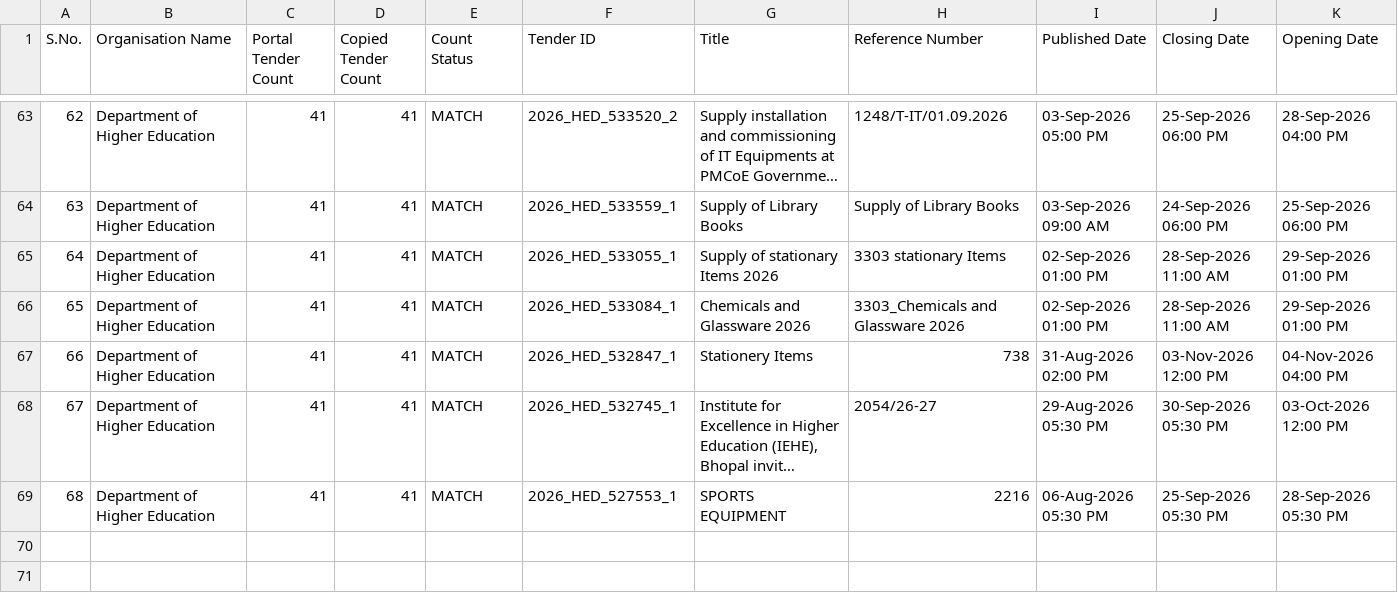
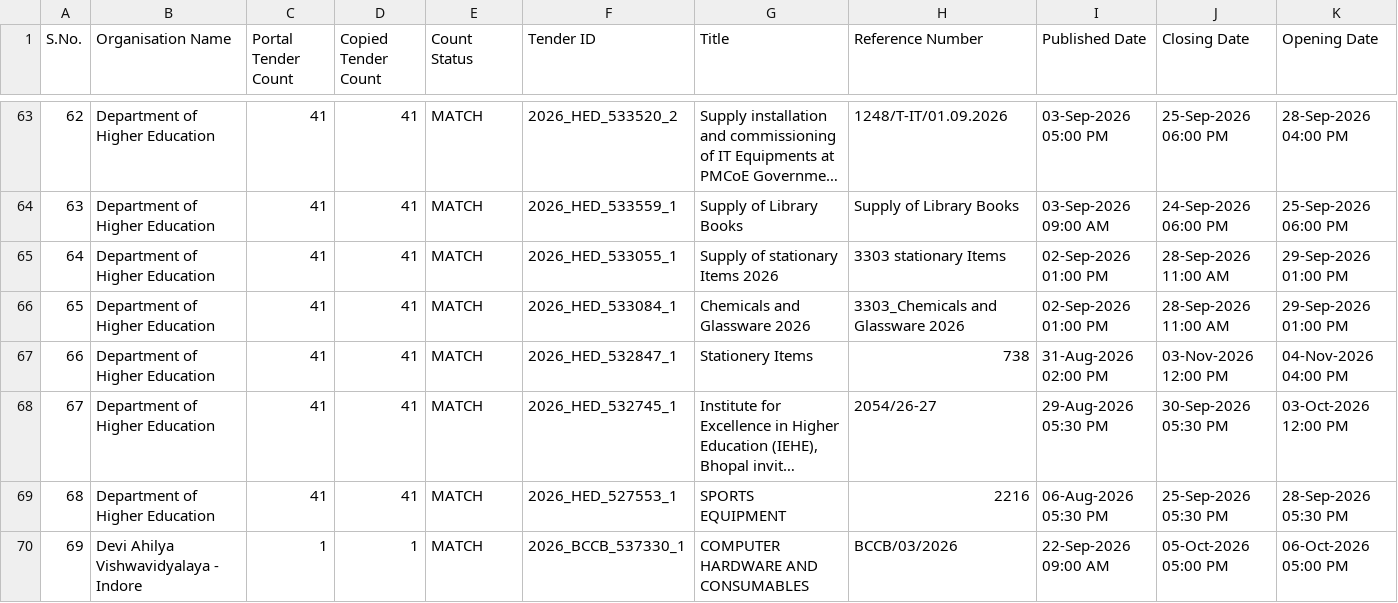
Before and after one commit to esign2015/mp-tenders, a CSV file: organisation_tenders.csv, drawn as a sheet; only a part is shown, gaps mark what is left out; long unchanged cells end in …; rows hold the shown columns only; the diff covers the shown part only; the diff names each change by its address in the sheet, - before the commit and + after, or states it on an @@ line.

```diff
--- a/organisation_tenders.csv
+++ b/organisation_tenders.csv
+row 70: 69 | Devi Ahilya Vishwavidyalaya - Indore | 1 | 1 | MATCH | 2026_BCCB_537330_1 | COMPUTER HARDWARE AND CONSUMABLES | BCCB/03/2026 | 22-Sep-2026 09:00 AM | 05-Oct-2026 05:00 PM | 06-Oct-2026 05:00 PM
```
Also changed, not shown: 3 added rows elsewhere in this file, 2 other files.
